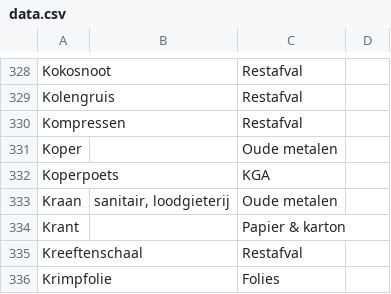
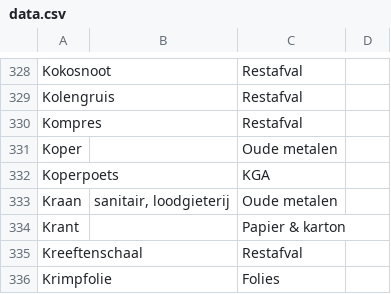
Before and after one commit to hapytex/afvalalfabet, a CSV file: data/data.csv, drawn as a sheet; only a part is shown, gaps mark what is left out.

```diff
--- a/data/data.csv
+++ b/data/data.csv
@@ -329,3 +329,3 @@ Kokosnoot,,Restafval,
 Kolengruis,,Restafval,
-Kompressen,,Restafval,
+Kompres,,Restafval,
 Koper,,Oude metalen,
```
Also changed, not shown: data/synonyms.csv.
